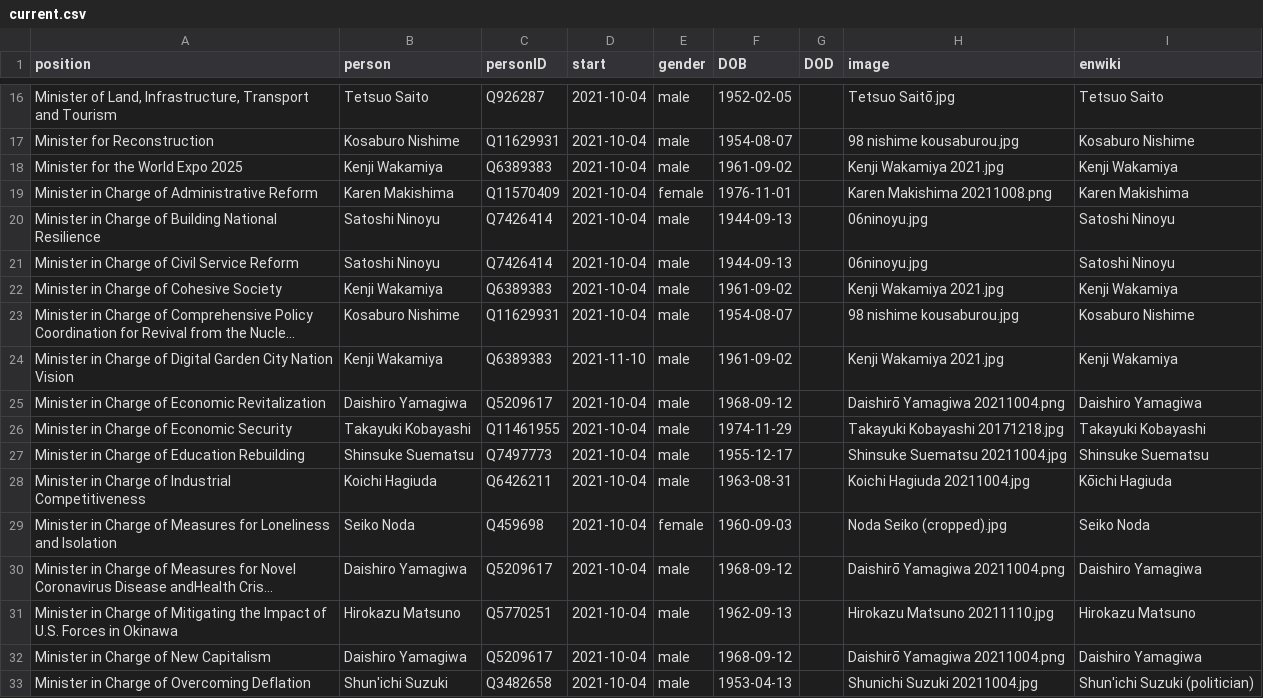
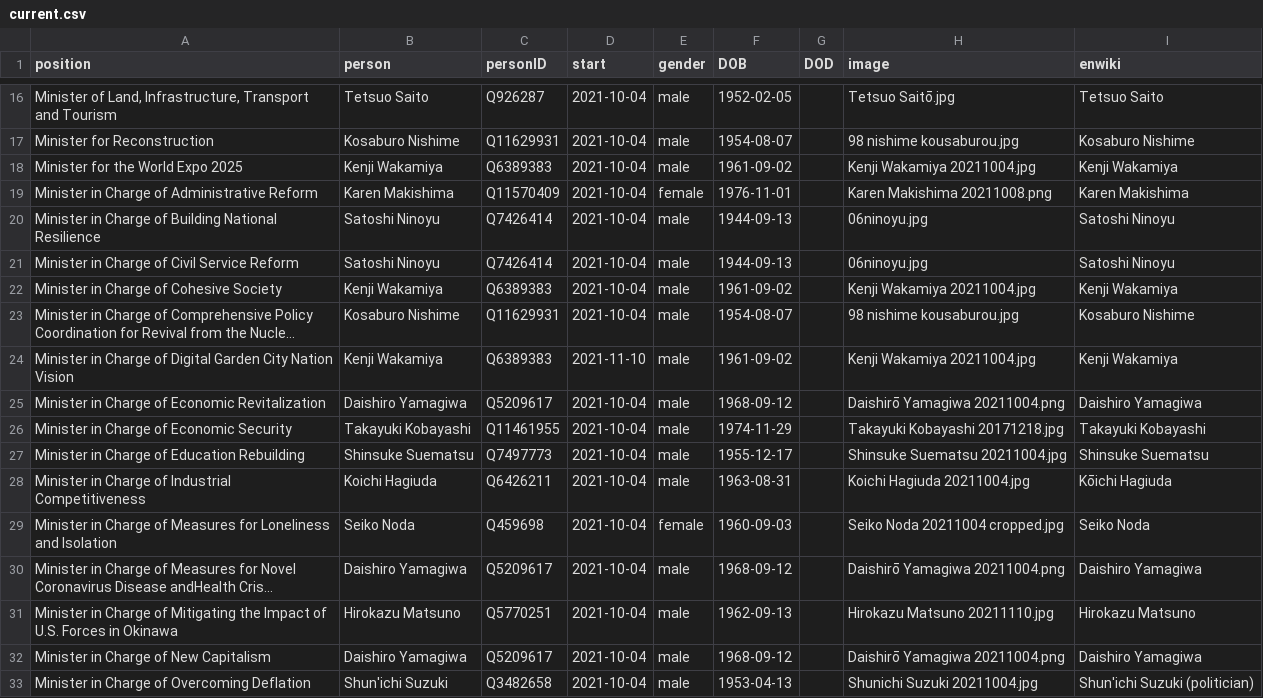
Before and after one commit to every-politician-scrapers/japan-ministers, a CSV file: html/current.csv, drawn as a sheet; only a part is shown, gaps mark what is left out; long unchanged cells end in …; the diff covers the shown part only; the diff names each change by its address in the sheet, - before the commit and + after, or states it on an @@ line.

```diff
--- a/html/current.csv
+++ b/html/current.csv
-H18 (image): Kenji Wakamiya 2021.jpg
+H18 (image): Kenji Wakamiya 20211004.jpg
-H22 (image): Kenji Wakamiya 2021.jpg
+H22 (image): Kenji Wakamiya 20211004.jpg
-H24 (image): Kenji Wakamiya 2021.jpg
+H24 (image): Kenji Wakamiya 20211004.jpg
-H29 (image): Noda Seiko (cropped).jpg
+H29 (image): Seiko Noda 20211004 cropped.jpg
```
Also changed, not shown: 10 edited cells elsewhere in this file, html/family.csv, html/holders21.csv, 1 other file.
